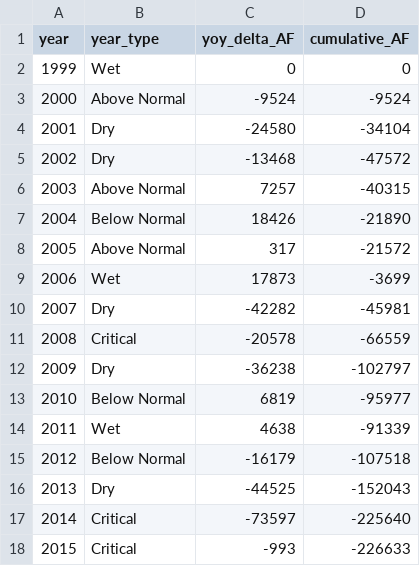
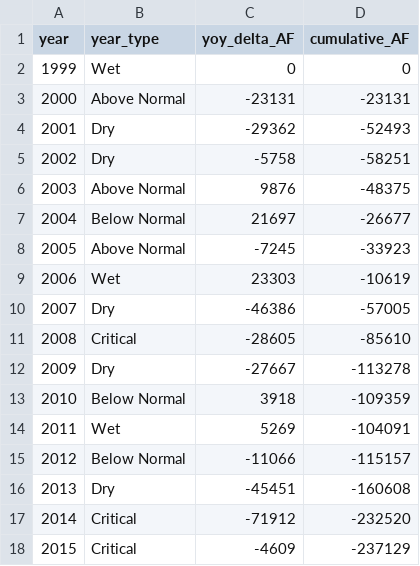
Before and after one commit to BCWater-308/2027-BC-Storage, a CSV file: data/storage_timeseries_single.csv, drawn as a sheet; only a part is shown; the diff covers the shown part only.

```diff
--- a/data/storage_timeseries_single.csv
+++ b/data/storage_timeseries_single.csv
@@ -2,17 +2,17 @@ year,year_type,yoy_delta_AF,cumulative_AF
 1999,Wet,0,0
-2000,Above Normal,-9524,-9524
-2001,Dry,-24580,-34104
-2002,Dry,-13468,-47572
-2003,Above Normal,7257,-40315
-2004,Below Normal,18426,-21890
-2005,Above Normal,317,-21572
-2006,Wet,17873,-3699
-2007,Dry,-42282,-45981
-2008,Critical,-20578,-66559
-2009,Dry,-36238,-102797
-2010,Below Normal,6819,-95977
-2011,Wet,4638,-91339
-2012,Below Normal,-16179,-107518
-2013,Dry,-44525,-152043
-2014,Critical,-73597,-225640
-2015,Critical,-993,-226633
+2000,Above Normal,-23131,-23131
+2001,Dry,-29362,-52493
+2002,Dry,-5758,-58251
+2003,Above Normal,9876,-48375
+2004,Below Normal,21697,-26677
+2005,Above Normal,-7245,-33923
+2006,Wet,23303,-10619
+2007,Dry,-46386,-57005
+2008,Critical,-28605,-85610
+2009,Dry,-27667,-113278
+2010,Below Normal,3918,-109359
+2011,Wet,5269,-104091
+2012,Below Normal,-11066,-115157
+2013,Dry,-45451,-160608
+2014,Critical,-71912,-232520
+2015,Critical,-4609,-237129
```
Also changed, not shown: 20 edited cells elsewhere in this file, data/polygon_storage_2025_single.csv, data/polygon_storage_2025_three_zone.csv, 23 other files.
